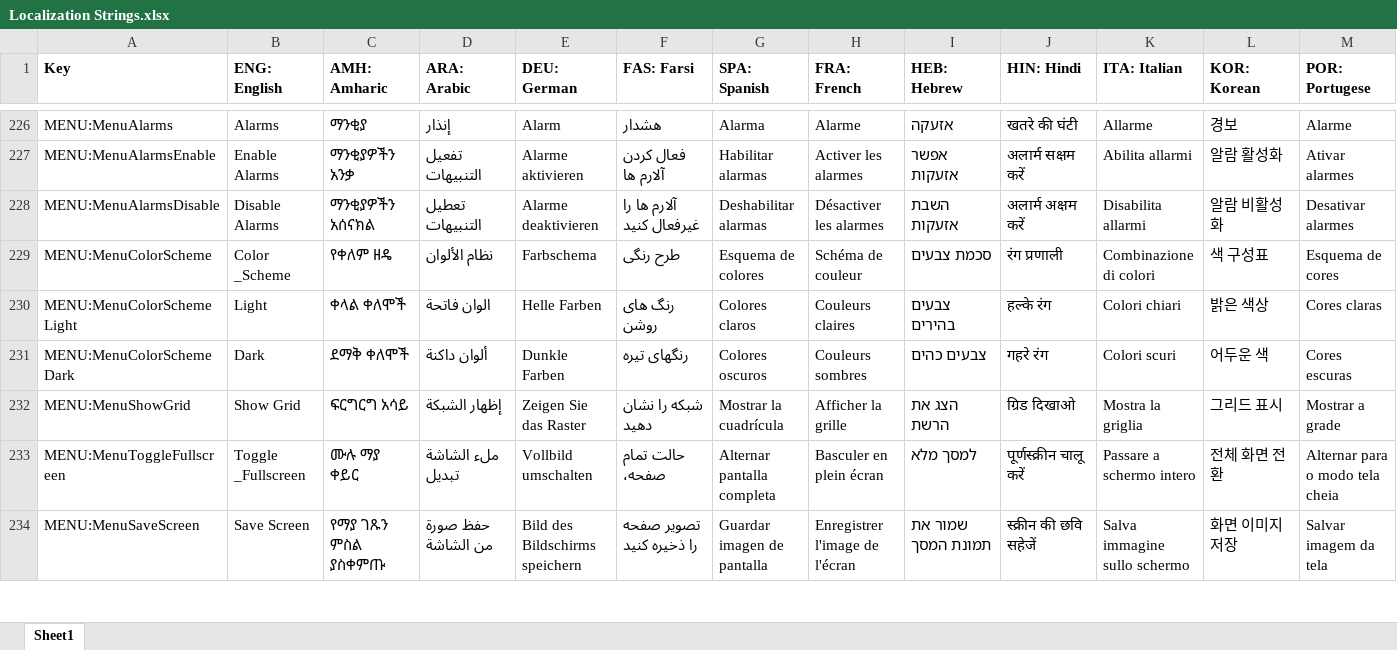
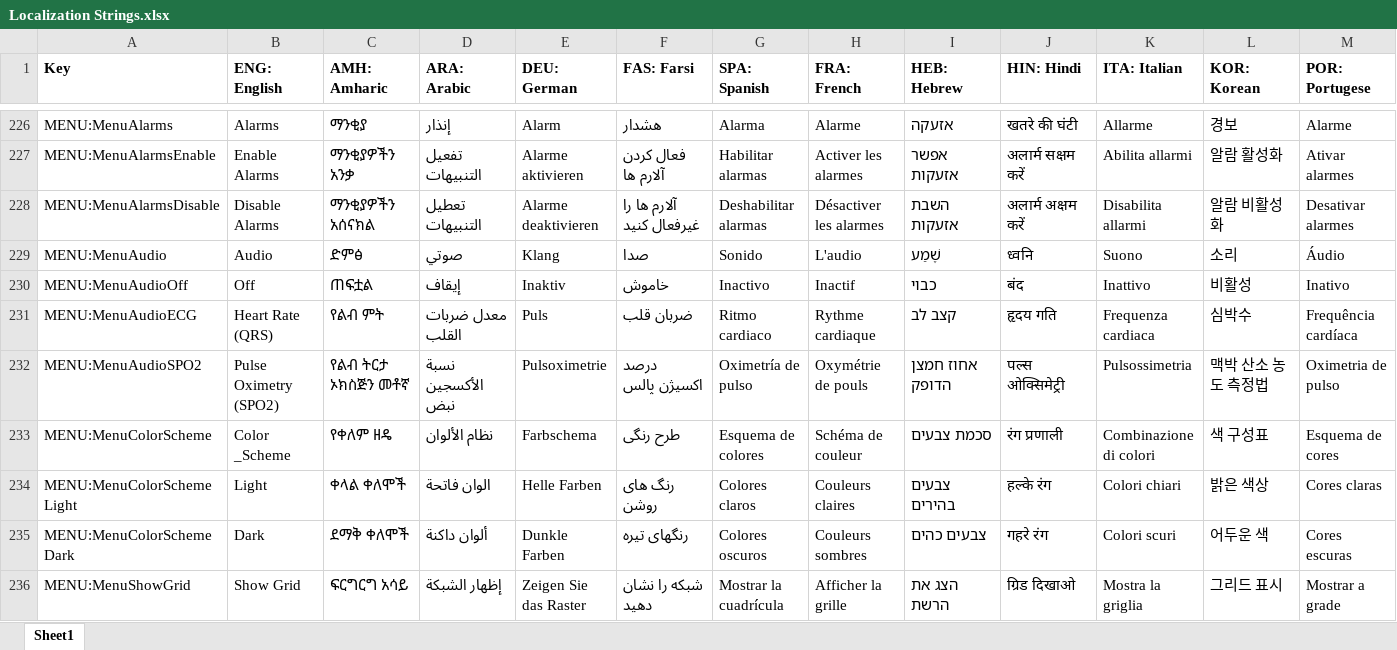
Before and after one commit to tanjera/infirmary-integrated, an Excel workbook: II Library/Localization Strings.xlsx, sheet Sheet1, drawn as a sheet; only a part is shown, gaps mark what is left out; the shorter side is filled out with more unchanged rows; values as stored, in another font and other column widths than the file's, no borders; rows hold the shown columns only; the diff names each change by its address in the sheet, - before the commit and + after, or states it on an @@ line.

Commit message:
IISIM 2.2.9 Audio Tones (QRS, SPO2) in DeviceMonitor, DeviceDefib - Implemented UI menu options to select audio tones   - Strings localized to supported languages - Implemented triggering of audio tones in timing model - Implemented creation of audio tones (.wav) via ToneGenerator   - Implemented bool fixpop     - Tapers soundwave amplitude to fix popping on abrupt tone ending - Implemented playing of audio using TonePlayer   - Allows for AlarmPlayer to play independently of TonePlayer - Testing and debugging: function, synchronicity, memory management

```diff
--- a/II Library/Localization Strings.xlsx (sheet Sheet1)
+++ b/II Library/Localization Strings.xlsx (sheet Sheet1)
+row 229: MENU:MenuAudio | Audio | ድምፅ | صوتي | Klang | صدا | Sonido | L'audio | שֶׁמַע | ध्वनि | Suono | 소리 | Áudio
+row 230: MENU:MenuAudioOff | Off | ጠፍቷል | إيقاف | Inaktiv | خاموش | Inactivo | Inactif | כבוי | बंद | Inattivo | 비활성 | Inativo
+row 231: MENU:MenuAudioECG | Heart Rate (QRS) | የልብ ምት | معدل ضربات القلب | Puls | ضربان قلب | Ritmo cardiaco | Rythme cardiaque | קצב לב | हृदय गति | Frequenza cardiaca | 심박수 | Frequência cardíaca
+row 232: MENU:MenuAudioSPO2 | Pulse Oximetry (SPO2) | የልብ ትርታ ኦክስጅን መቶኛ | نسبة الأكسجين نبض | Pulsoximetrie | درصد اکسیژن پالس | Oximetría de pulso | Oxymétrie de pouls | אחוז חמצן הדופק | पल्स ओक्सिमेट्री | Pulsossimetria | 맥박 산소 농도 측정법 | Oximetria de pulso
```
Also changed, not shown: 7 other files.
